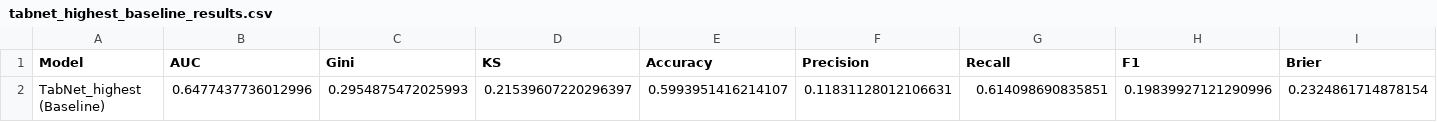
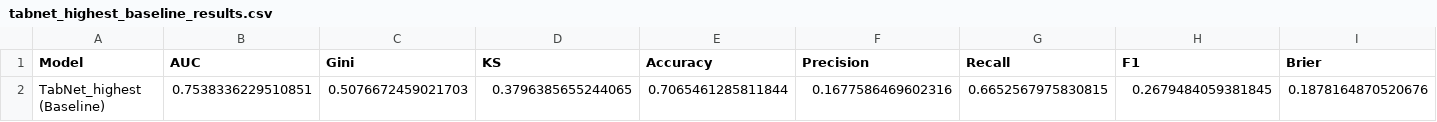
Before and after one commit to chienlax/CreditRiskProject, a CSV file: notebooks/tabnet_outputs/tabnet_highest_baseline_results.csv, drawn as a sheet; only a part is shown; removed rows and columns are numbered as before the commit, all else as after; rows hold the shown columns only; the diff names each change by its address in the sheet, - before the commit and + after, or states it on an @@ line.

Commit message:
update result

```diff
--- a/notebooks/tabnet_outputs/tabnet_highest_baseline_results.csv
+++ b/notebooks/tabnet_outputs/tabnet_highest_baseline_results.csv
-row 2: TabNet_highest (Baseline) | 0.6477437736012996 | 0.2954875472025993 | 0.21539607220296397 | 0.5993951416214107 | 0.11831128012106631 | 0.614098690835851 | 0.19839927121290996 | 0.2324861714878154
+row 2: TabNet_highest (Baseline) | 0.7538336229510851 | 0.5076672459021703 | 0.3796385655244065 | 0.7065461285811844 | 0.1677586469602316 | 0.6652567975830815 | 0.2679484059381845 | 0.1878164870520676
```
Also changed, not shown: notebooks/tabnet_outputs/tabnet_highest_baseline_results_optimal.csv, notebooks/tabnet_outputs/tabnet_pro_baseline_results.csv, 46 other files.
